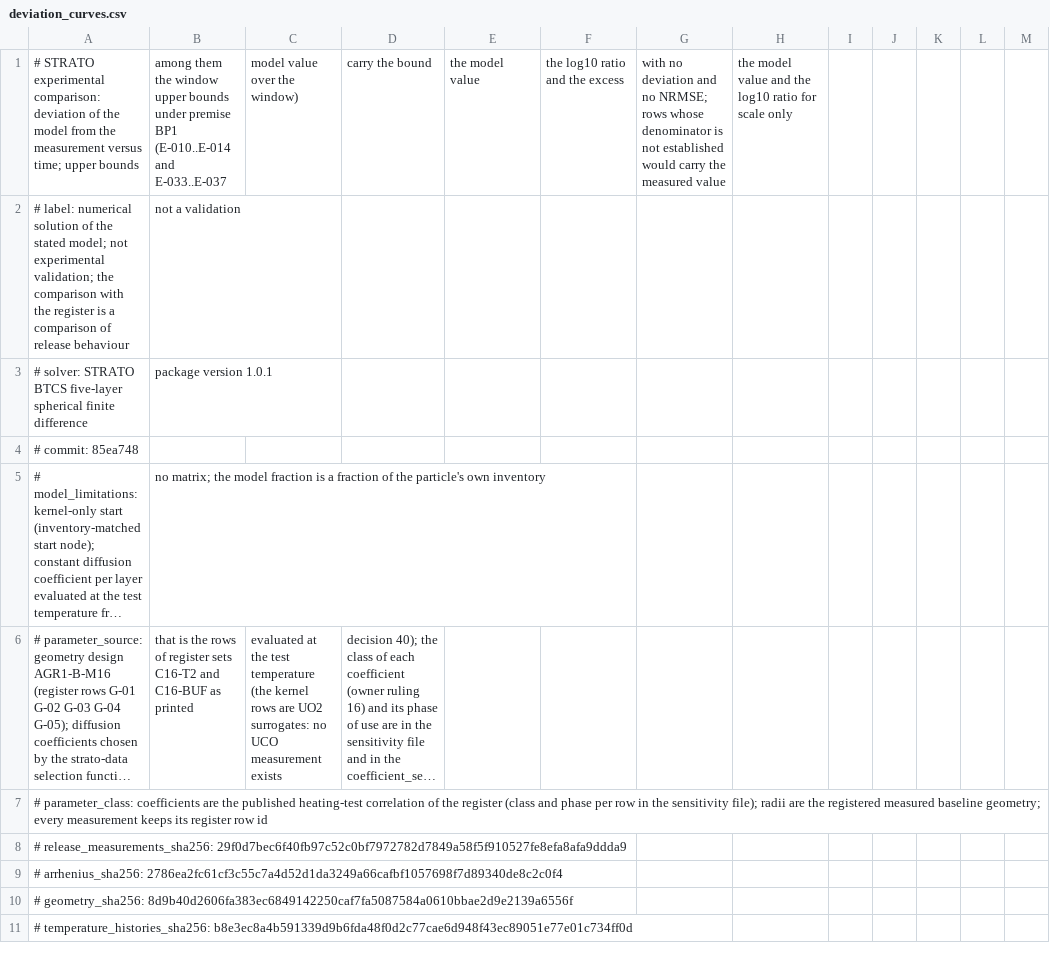
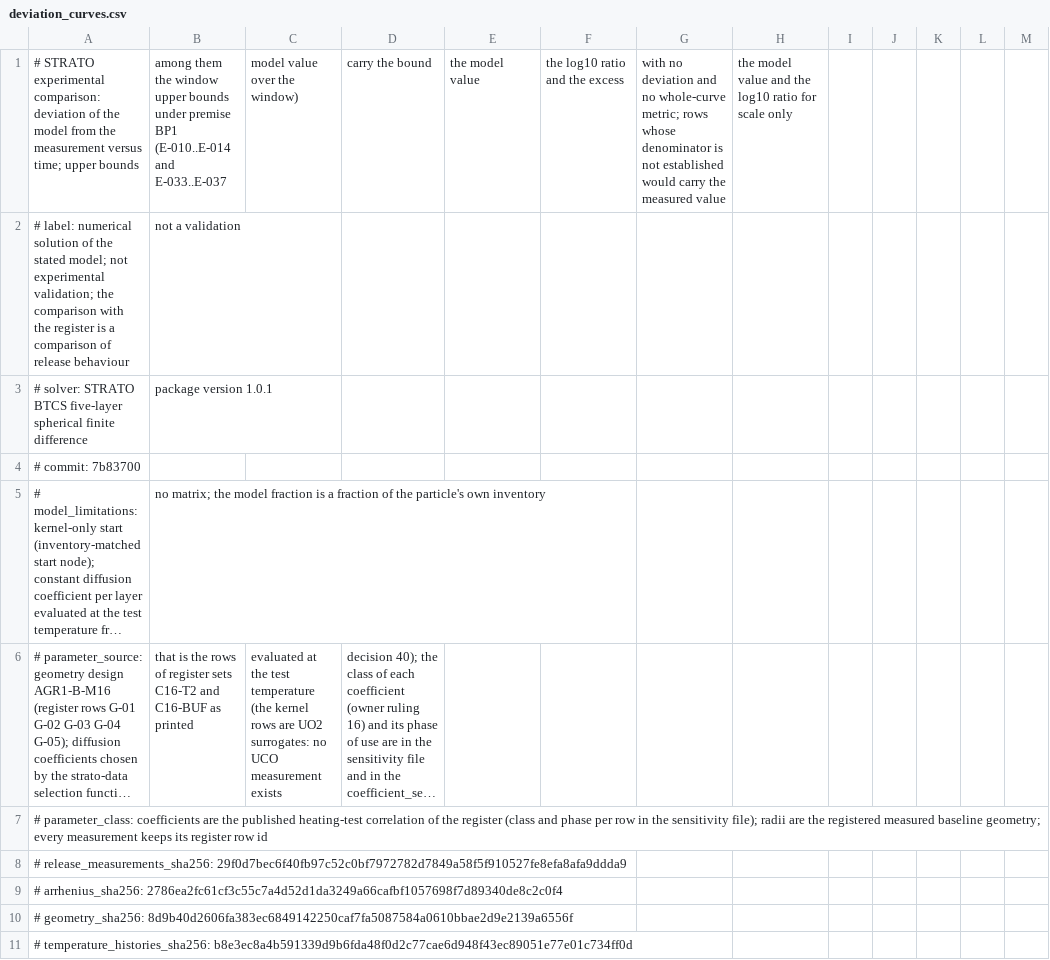
Before and after one commit to weewzr/STRATO, a CSV file: data/comparison/deviation_curves.csv, drawn as a sheet; only a part is shown; long unchanged cells end in …; the diff names each change by its address in the sheet, - before the commit and + after, or states it on an @@ line.

```diff
--- a/data/comparison/deviation_curves.csv
+++ b/data/comparison/deviation_curves.csv
-G1: …and no NRMSE; rows whose…
+G1: …and no whole-curve metric; rows whose…
-A4: # commit: 85ea748
+A4: # commit: 7b83700
```
Also changed, not shown: data/comparison/comparison_datasets.csv, data/comparison/comparison_rows.csv, 19 other files.
